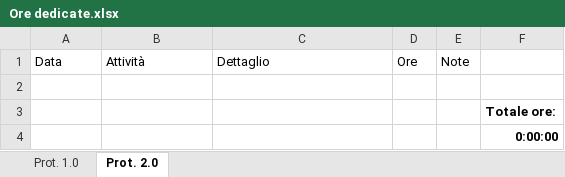
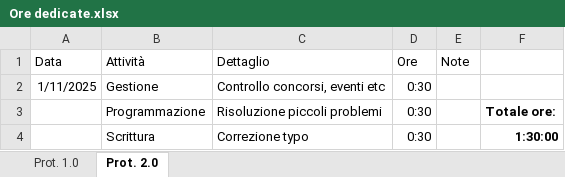
Before and after one commit to owof-games/Selania, an Excel workbook: Assets/Notes and Utilities/Ore dedicate.xlsx, sheet Prot. 2.0, drawn as a sheet; values as stored, in another font and other column widths than the file's, no borders; removed rows and columns are numbered as before the commit, all else as after; the diff names each change by its address in the sheet, - before the commit and + after, or states it on an @@ line.

Commit message:
Gestione: file ore

```diff
--- a/Assets/Notes and Utilities/Ore dedicate.xlsx (sheet Prot. 2.0)
+++ b/Assets/Notes and Utilities/Ore dedicate.xlsx (sheet Prot. 2.0)
-row 2: (empty)
+row 2: 1/11/2025 | Gestione | Controllo concorsi, eventi etc | 0:30
-row 3:  |  |  |  |  | Totale ore:
-row 4:  |  |  |  |  | 0:00:00
+row 3:  | Programmazione | Risoluzione piccoli problemi | 0:30 |  | Totale ore:
+row 4:  | Scrittura | Correzione typo | 0:30 |  | 1:30:00
```
